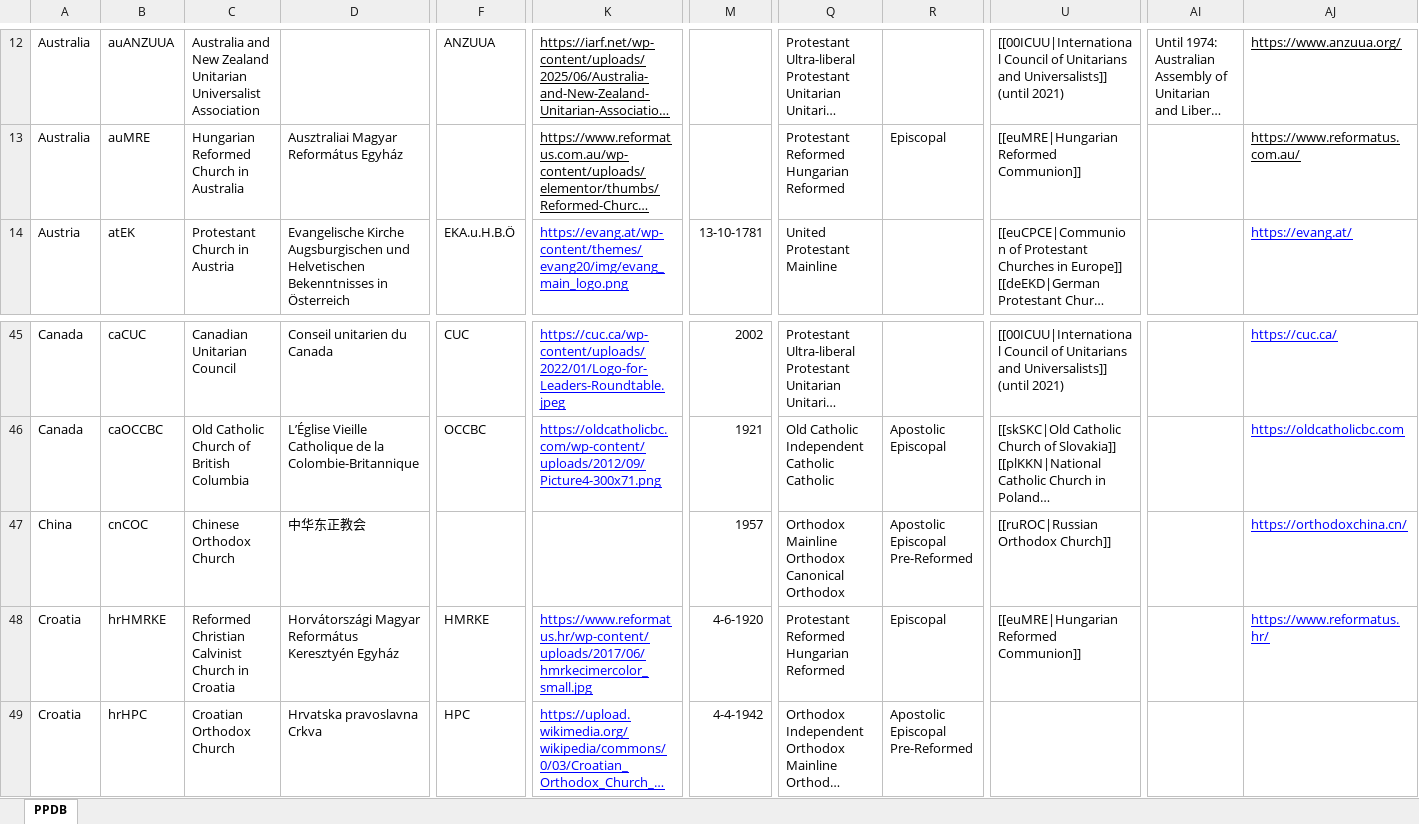
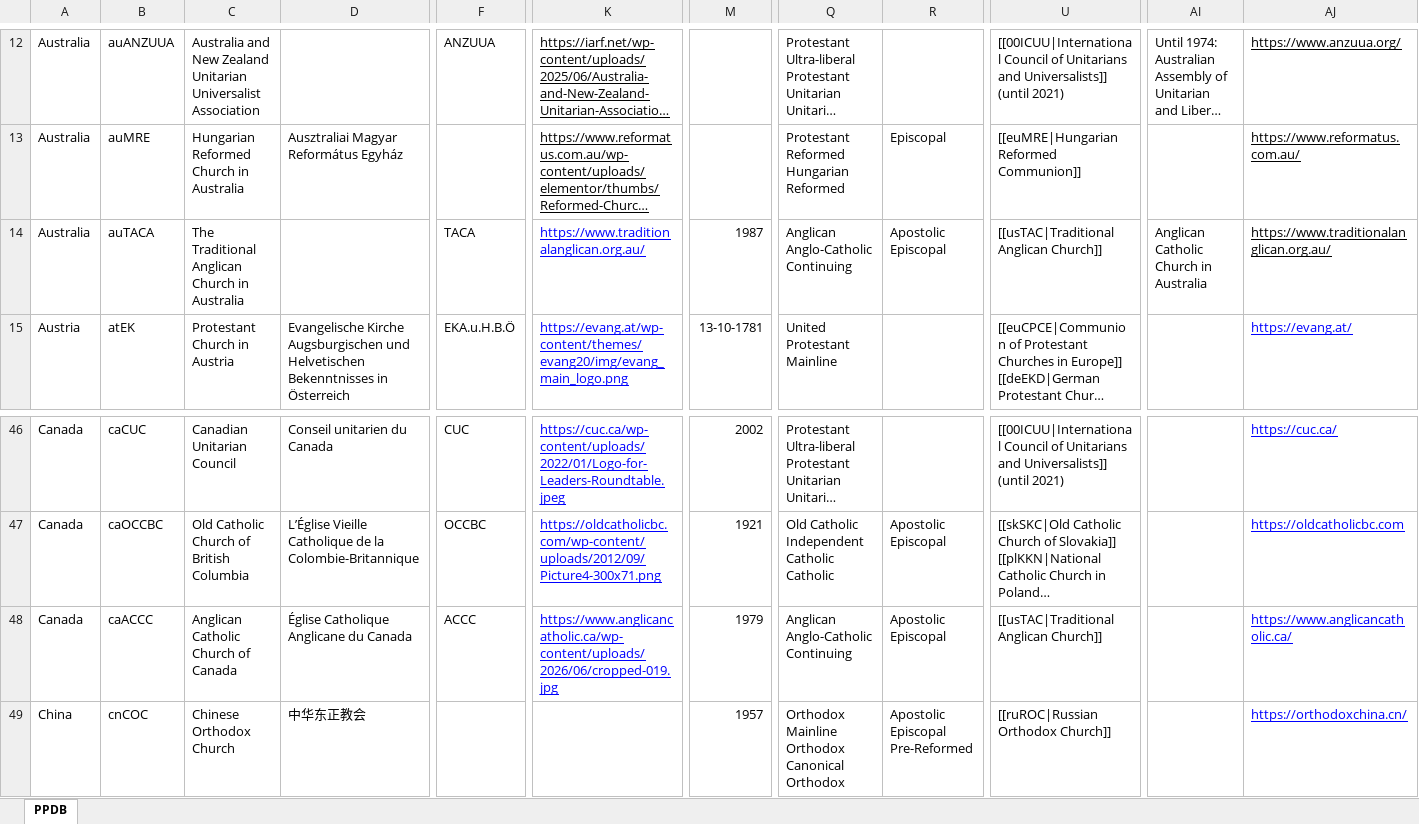
Before and after one commit to hok-brag/hok-brag.github.io, an Excel workbook: data/PPDB database.xlsx, sheet PPDB, drawn as a sheet; only a part is shown, gaps mark what is left out; the shorter side is filled out with more unchanged rows; long unchanged cells end in …; values as stored, in another font and other column widths than the file's, no borders; charts and pictures not drawn; rows hold the shown columns only; ↵ is a line break in a cell; the diff names each change by its address in the sheet, - before the commit and + after, or states it on an @@ line.

Commit message:
Add files via upload

```diff
--- a/data/PPDB database.xlsx (sheet PPDB)
+++ b/data/PPDB database.xlsx (sheet PPDB)
+row 14: Australia | auTACA | The Traditional Anglican Church in Australia |  | TACA | https://www.traditionalanglican.org.au/ | 1987 | Anglican ↵ Anglo-Catholic ↵ Continuing | Apostolic ↵ Episcopal | [[usTAC|Traditional Anglican Church]] | Anglican Catholic Church in Australia | https://www.traditionalanglican.org.au/
+row 48: Canada | caACCC | Anglican Catholic Church of Canada | Église Catholique Anglicane du Canada | ACCC | https://www.anglicancatholic.ca/wp-content/uploads/2026/06/cropped-019.jpg | 1979 | Anglican ↵ Anglo-Catholic ↵ Continuing | Apostolic ↵ Episcopal | [[usTAC|Traditional Anglican Church]] |  | https://www.anglicancatholic.ca/
```
